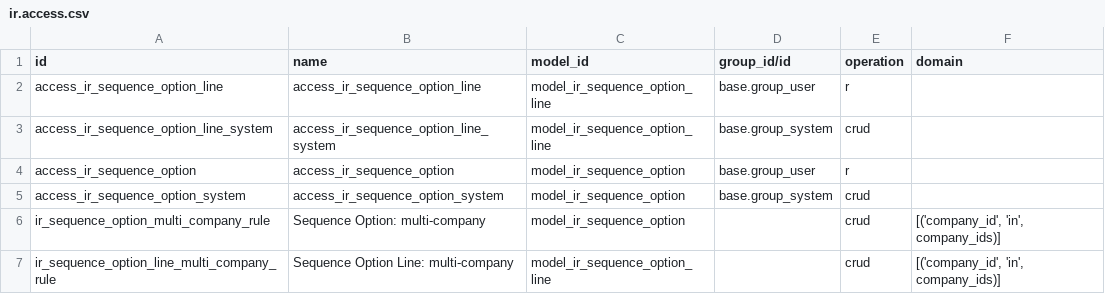
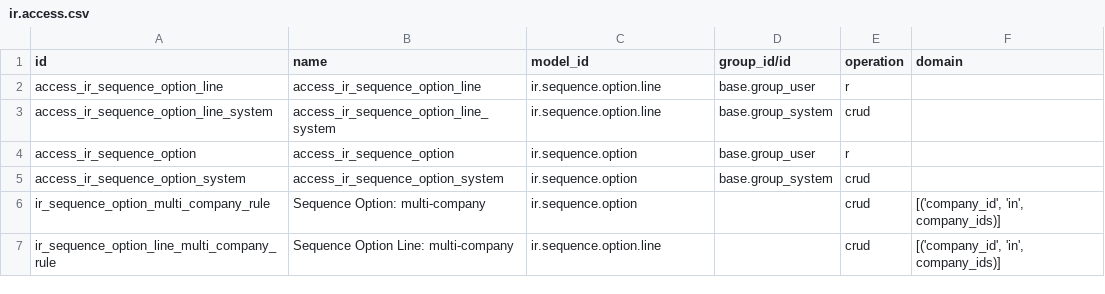
Before and after one commit to ursais/server-tools, a CSV file: base_sequence_option/security/ir.access.csv, drawn as a sheet.

Commit message:
Use technical model names in ir.access.csv.
Odoo 20 ir.access.model_id is sale.order, not model_sale_order.

```diff
--- a/base_sequence_option/security/ir.access.csv
+++ b/base_sequence_option/security/ir.access.csv
@@ -1,7 +1,7 @@
 id,name,model_id,group_id/id,operation,domain
-access_ir_sequence_option_line,access_ir_sequence_option_line,model_ir_sequence_option_line,base.group_user,r,
-access_ir_sequence_option_line_system,access_ir_sequence_option_line_system,model_ir_sequence_option_line,base.group_system,crud,
-access_ir_sequence_option,access_ir_sequence_option,model_ir_sequence_option,base.group_user,r,
-access_ir_sequence_option_system,access_ir_sequence_option_system,model_ir_sequence_option,base.group_system,crud,
-ir_sequence_option_multi_company_rule,Sequence Option: multi-company,model_ir_sequence_option,,crud,"[('company_id', 'in', company_ids)]"
-ir_sequence_option_line_multi_company_rule,Sequence Option Line: multi-company,model_ir_sequence_option_line,,crud,"[('company_id', 'in', company_ids)]"
+access_ir_sequence_option_line,access_ir_sequence_option_line,ir.sequence.option.line,base.group_user,r,
+access_ir_sequence_option_line_system,access_ir_sequence_option_line_system,ir.sequence.option.line,base.group_system,crud,
+access_ir_sequence_option,access_ir_sequence_option,ir.sequence.option,base.group_user,r,
+access_ir_sequence_option_system,access_ir_sequence_option_system,ir.sequence.option,base.group_system,crud,
+ir_sequence_option_multi_company_rule,Sequence Option: multi-company,ir.sequence.option,,crud,"[('company_id', 'in', company_ids)]"
+ir_sequence_option_line_multi_company_rule,Sequence Option Line: multi-company,ir.sequence.option.line,,crud,"[('company_id', 'in', company_ids)]"
```
Also changed, not shown: attachment_queue/security/ir.access.csv, auditlog/security/ir.access.csv, 7 other files.
